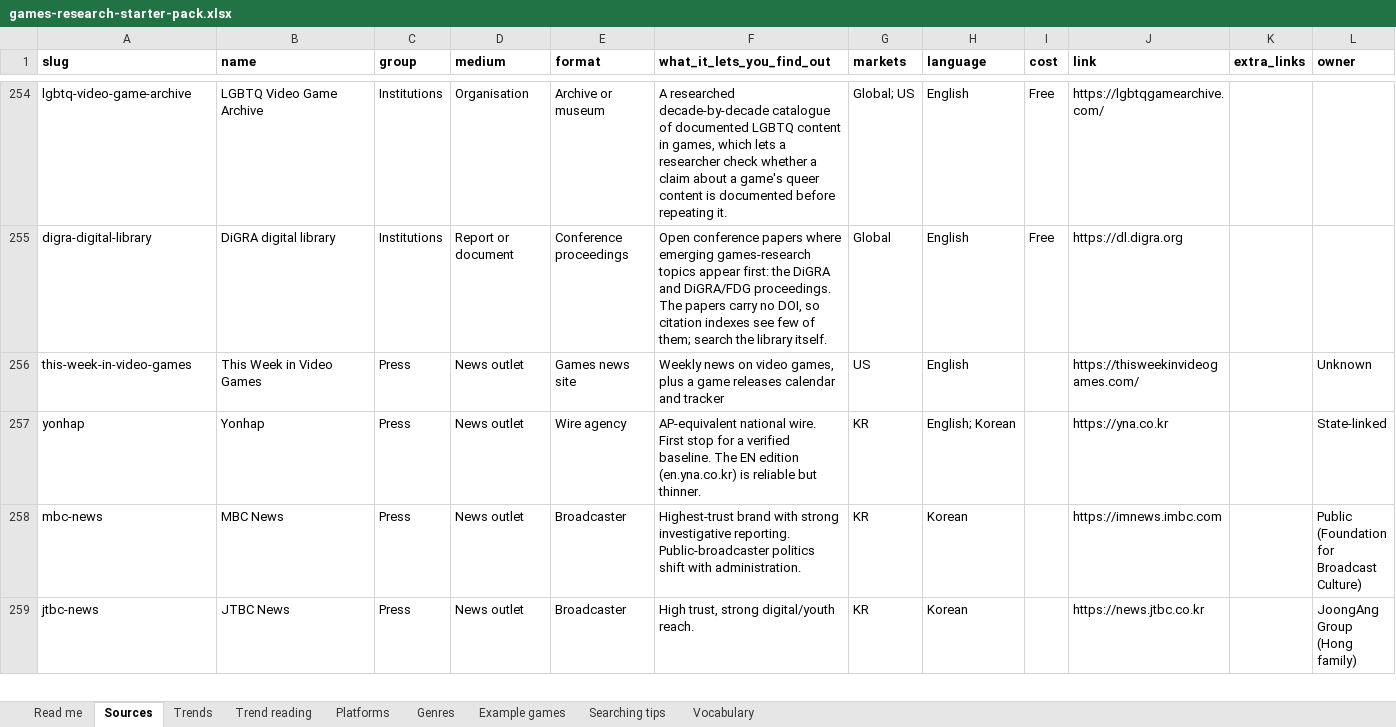
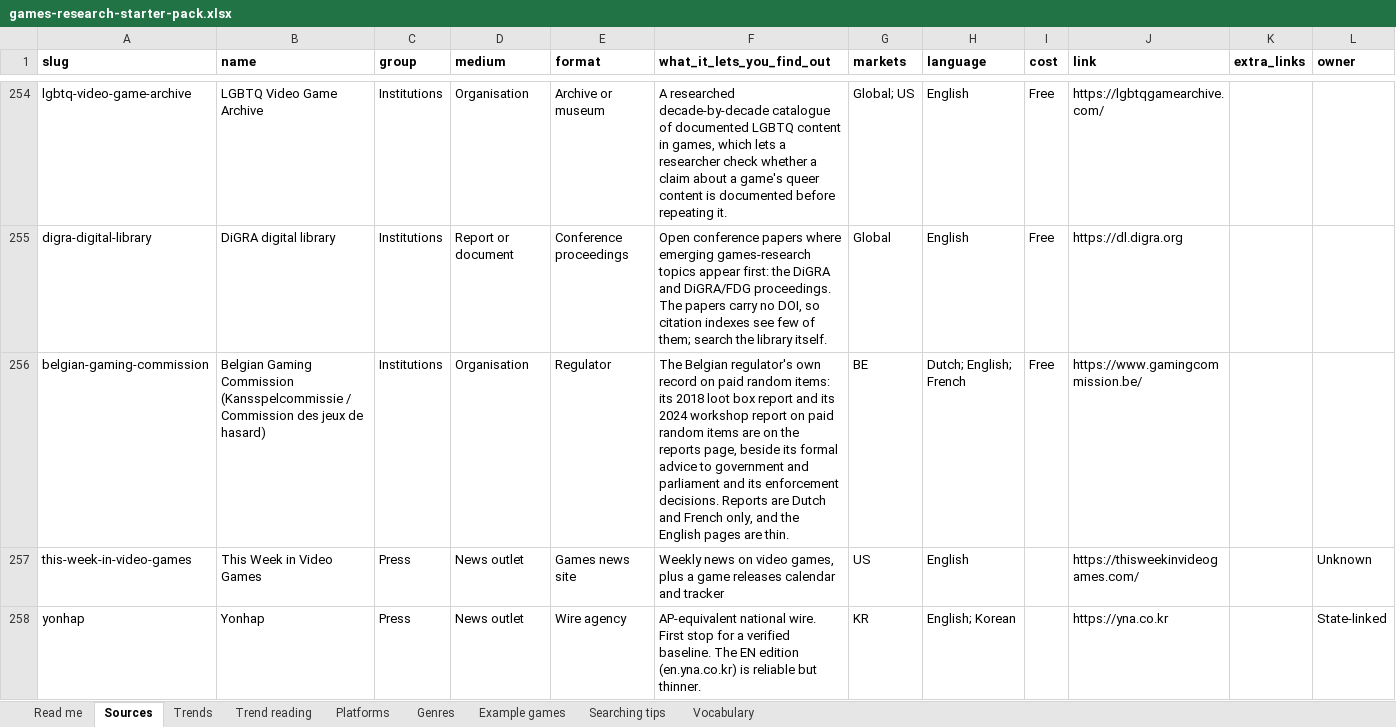
Before and after one commit to itsmepants2/games-research-starter-pack-data, an Excel workbook: games-research-starter-pack.xlsx, sheet Sources, drawn as a sheet; only a part is shown, gaps mark what is left out; the shorter side is filled out with more unchanged rows; values as stored, in another font and other column widths than the file's, no borders; rows hold the shown columns only; the diff names each change by its address in the sheet, - before the commit and + after, or states it on an @@ line.

Commit message:
Update the data to the workbook of 2026-09-15
918 sources, 10 markets, 37 trends, 35 platforms, 30 genres.

Copied from public/downloads/ by scripts/build-mirror.mjs in the site
repository. Every count in the README is read from data/downloads.json rather
than typed, so it describes the files beside it.

```diff
--- a/games-research-starter-pack.xlsx (sheet Sources)
+++ b/games-research-starter-pack.xlsx (sheet Sources)
+row 256: belgian-gaming-commission | Belgian Gaming Commission (Kansspelcommissie / Commission des jeux de hasard) | Institutions | Organisation | Regulator | The Belgian regulator's own record on paid random items: its 2018 loot box report and its 2024 workshop report on paid random items are on the reports page, beside its formal advice to government and parliament and its enforcement decisions. Reports are Dutch and French only, and the English pages are thin. | BE | Dutch; English; French | Free | https://www.gamingcommission.be/
```
Also changed, not shown: sheet Vocabulary, sheet Read me, sheet Trends, 7 other files.
